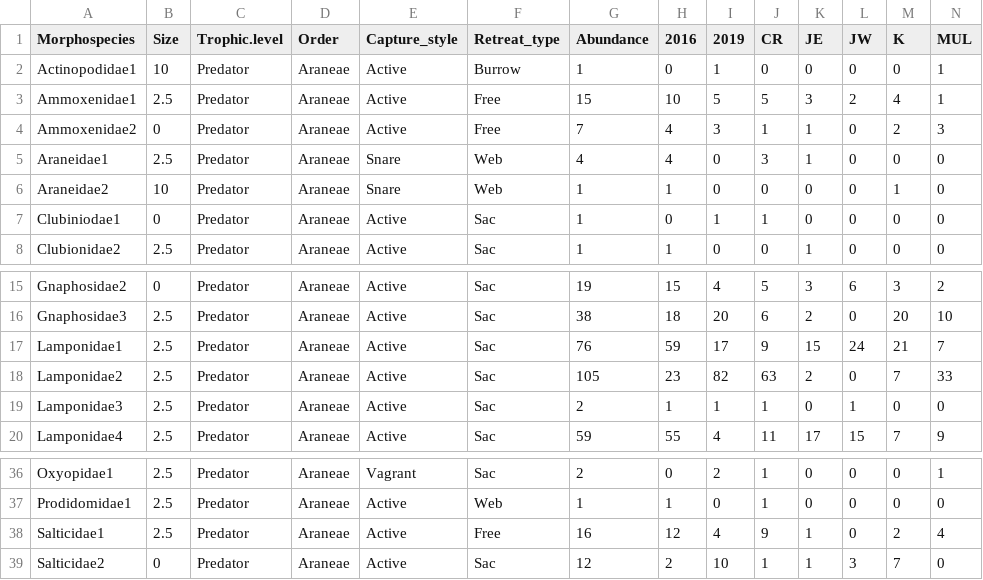
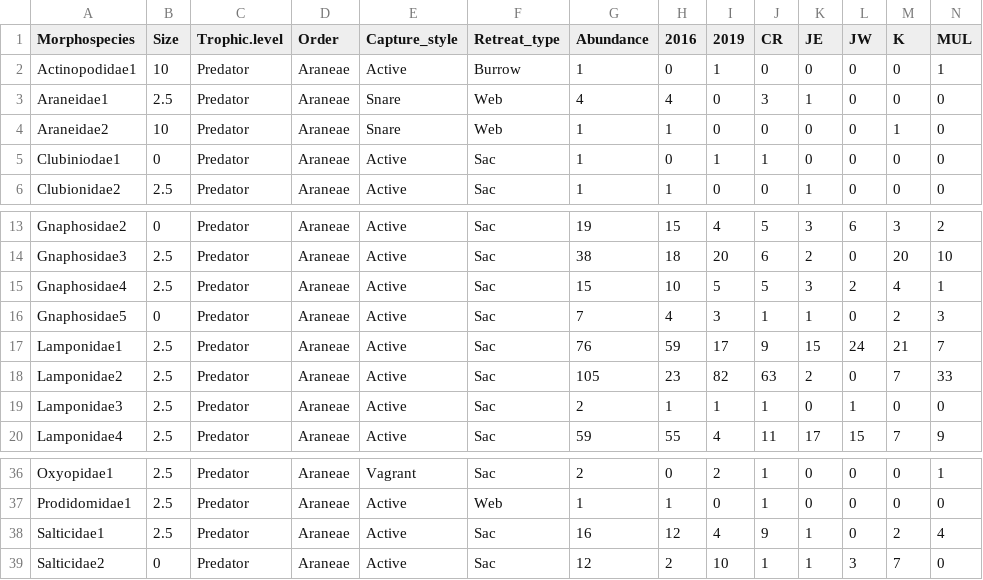
Before and after one commit to Iroberts8/Invert_Rocks, a CSV file: Data/Ara_funcabun.csv, drawn as a sheet; only a part is shown, gaps mark what is left out; removed rows and columns are numbered as before the commit, all else as after; rows hold the shown columns only; the diff names each change by its address in the sheet, - before the commit and + after, or states it on an @@ line.

```diff
--- a/Data/Ara_funcabun.csv
+++ b/Data/Ara_funcabun.csv
-row 3: Ammoxenidae1 | 2.5 | Predator | Araneae | Active | Free | 15 | 10 | 5 | 5 | 3 | 2 | 4 | 1
-row 4: Ammoxenidae2 | 0 | Predator | Araneae | Active | Free | 7 | 4 | 3 | 1 | 1 | 0 | 2 | 3
+row 15: Gnaphosidae4 | 2.5 | Predator | Araneae | Active | Sac | 15 | 10 | 5 | 5 | 3 | 2 | 4 | 1
+row 16: Gnaphosidae5 | 0 | Predator | Araneae | Active | Sac | 7 | 4 | 3 | 1 | 1 | 0 | 2 | 3
-F38 (Retreat_type): Free
+F38 (Retreat_type): Sac
```
Also changed, not shown: Data/Araneae.csv, Data/Col_funcabun.csv, 10 other files.
